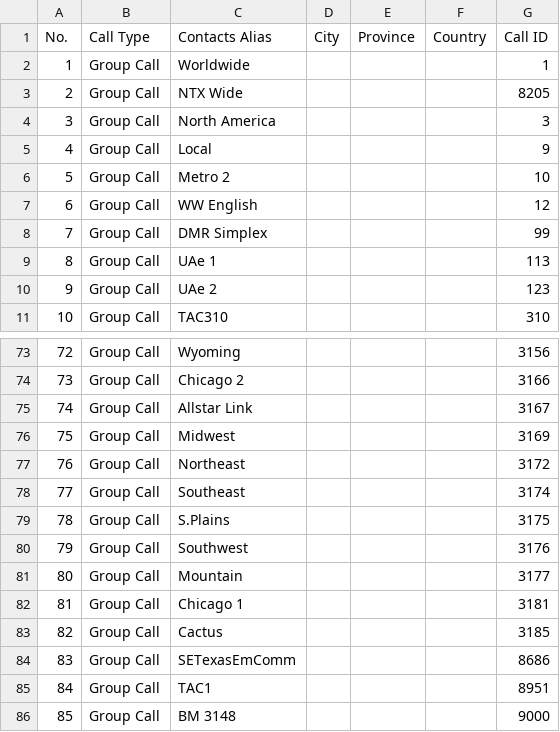
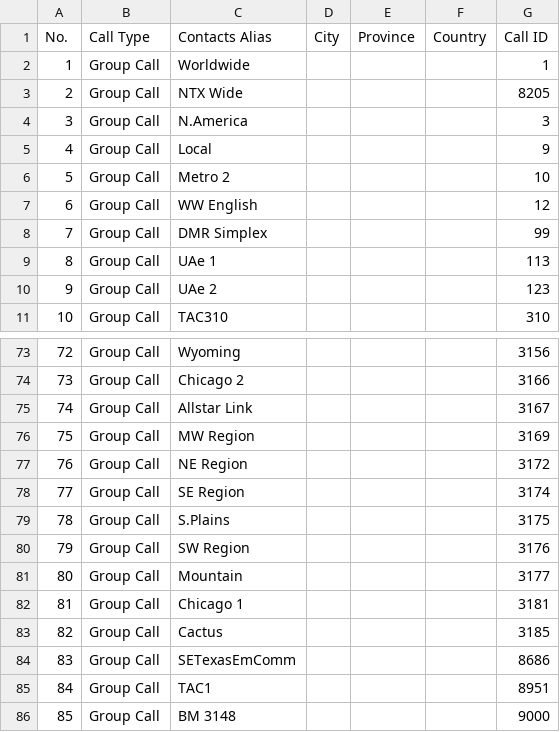
Before and after one commit to Cotterville/DMRTexas, a CSV file: Ailunce/HD1/CSVs/Priority-Contacts.csv, drawn as a sheet; only a part is shown, gaps mark what is left out.

Commit message:
Update Priority-Contacts.csv

```diff
--- a/Ailunce/HD1/CSVs/Priority-Contacts.csv
+++ b/Ailunce/HD1/CSVs/Priority-Contacts.csv
@@ -3,3 +3,3 @@ No.,Call Type,Contacts Alias,City,Province,Country,Call ID,
 2,Group Call,NTX Wide,,,,8205,
-3,Group Call,North America,,,,3,
+3,Group Call,N.America,,,,3,
 4,Group Call,Local,,,,9,
@@ -75,7 +75,7 @@ No.,Call Type,Contacts Alias,City,Province,Country,Call ID,
 74,Group Call,Allstar Link,,,,3167,
-75,Group Call,Midwest,,,,3169,
-76,Group Call,Northeast,,,,3172,
-77,Group Call,Southeast,,,,3174,
+75,Group Call,MW Region,,,,3169,
+76,Group Call,NE Region,,,,3172,
+77,Group Call,SE Region,,,,3174,
 78,Group Call,S.Plains,,,,3175,
-79,Group Call,Southwest,,,,3176,
+79,Group Call,SW Region,,,,3176,
 80,Group Call,Mountain,,,,3177,
```
